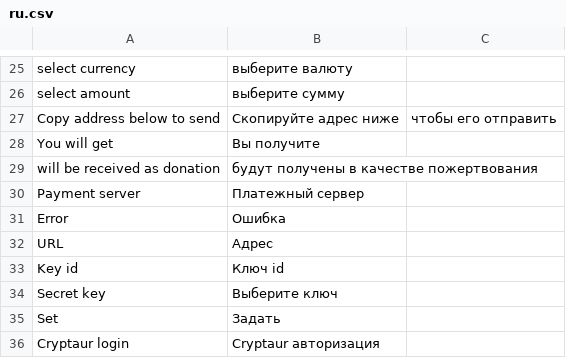
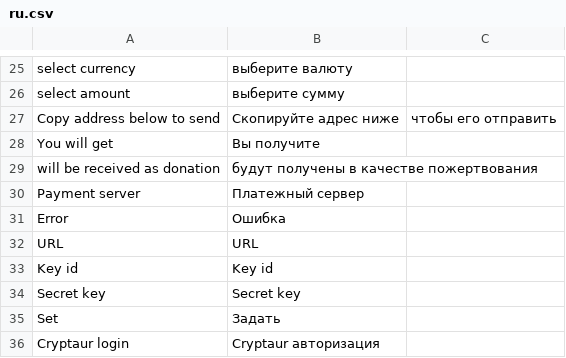
Before and after one commit to aliimran84/cryptaur-web-server, a CSV file: core/engine/translations/ru.csv, drawn as a sheet; only a part is shown, gaps mark what is left out.

Commit message:
Remove translate from some admin keys

```diff
--- a/core/engine/translations/ru.csv
+++ b/core/engine/translations/ru.csv
@@ -31,5 +31,5 @@ Payment server,Платежный сервер
 Error,Ошибка
-URL,Адрес
-Key id,Ключ id
-Secret key,Выберите ключ
+URL,URL
+Key id,Key id
+Secret key,Secret key
 Set,Задать
```
